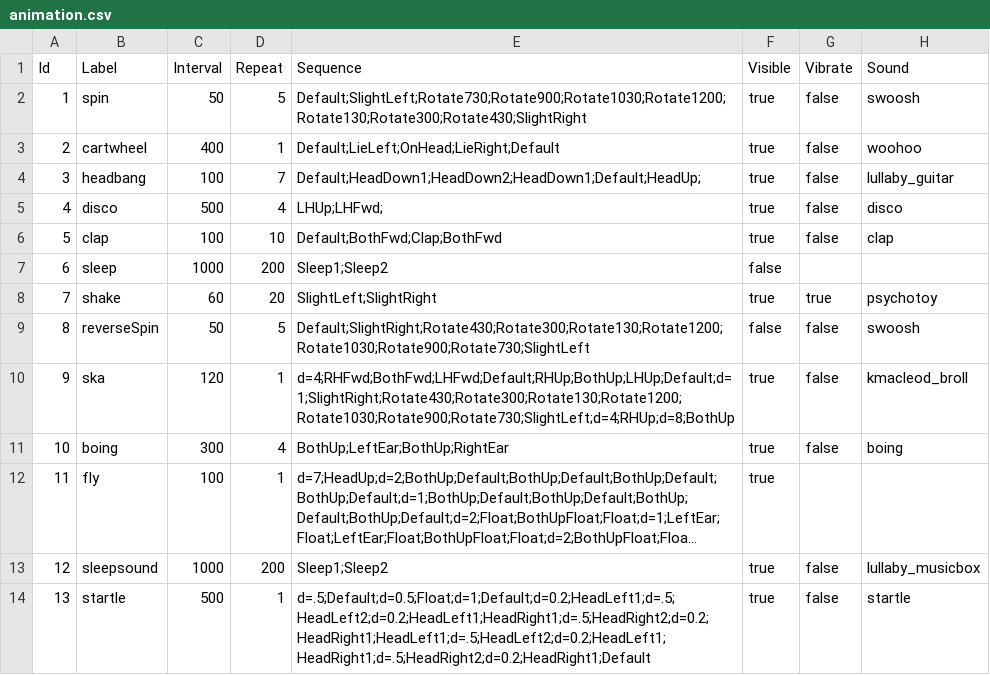
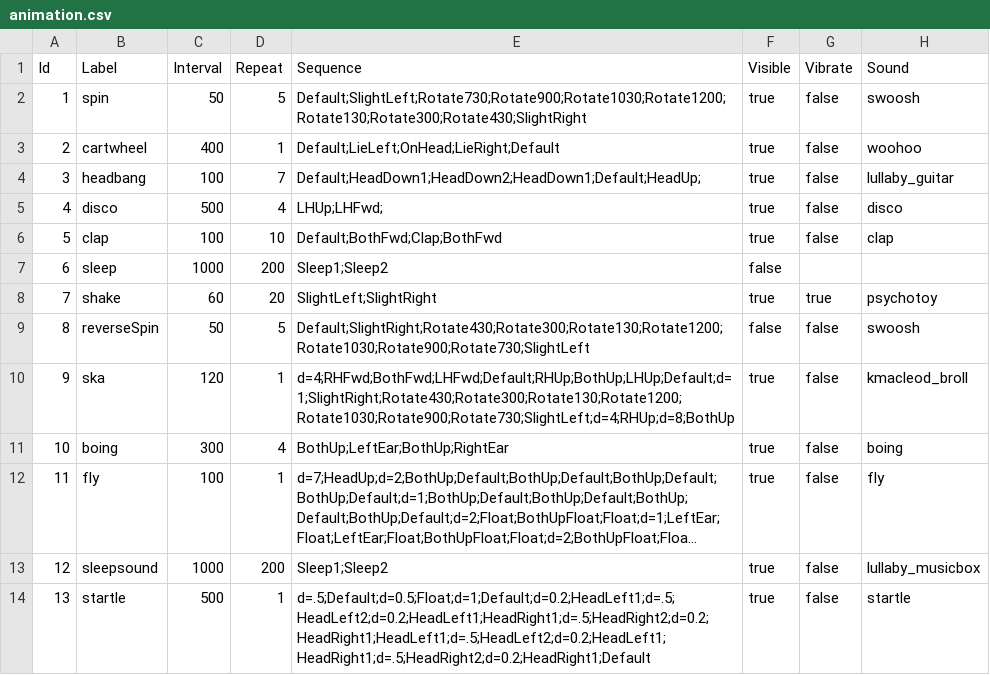
Before and after one commit to caarmen/nounours-android, a CSV file: res/raw/animation.csv, drawn as a sheet; long unchanged cells end in …; the diff names each change by its address in the sheet, - before the commit and + after, or states it on an @@ line.

```diff
--- a/res/raw/animation.csv
+++ b/res/raw/animation.csv
-G12 (Vibrate): (empty)
+G12 (Vibrate): false
-H12 (Sound): (empty)
+H12 (Sound): fly
```
Also changed, not shown: res/raw/sound.csv, 4 other files.
